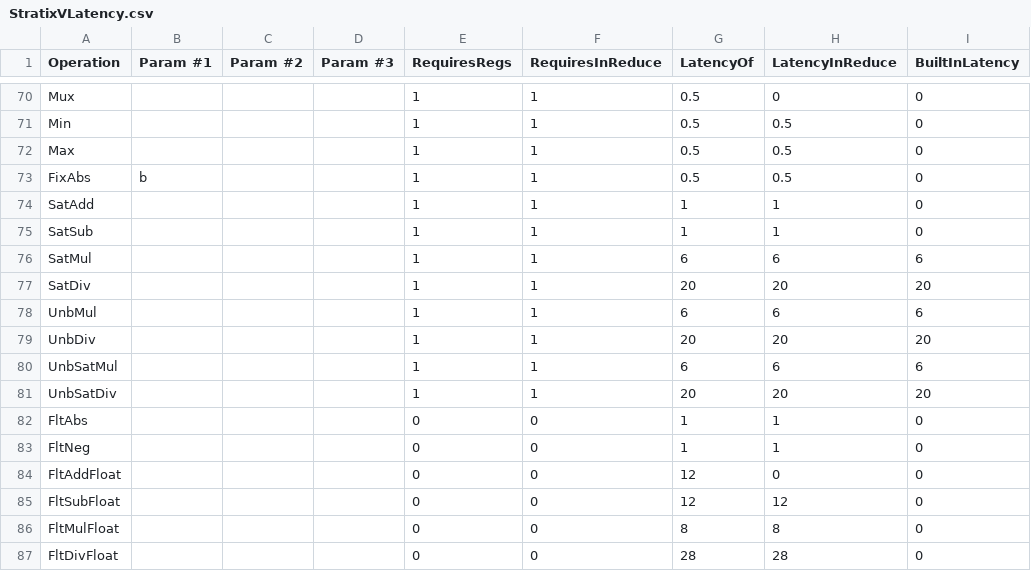
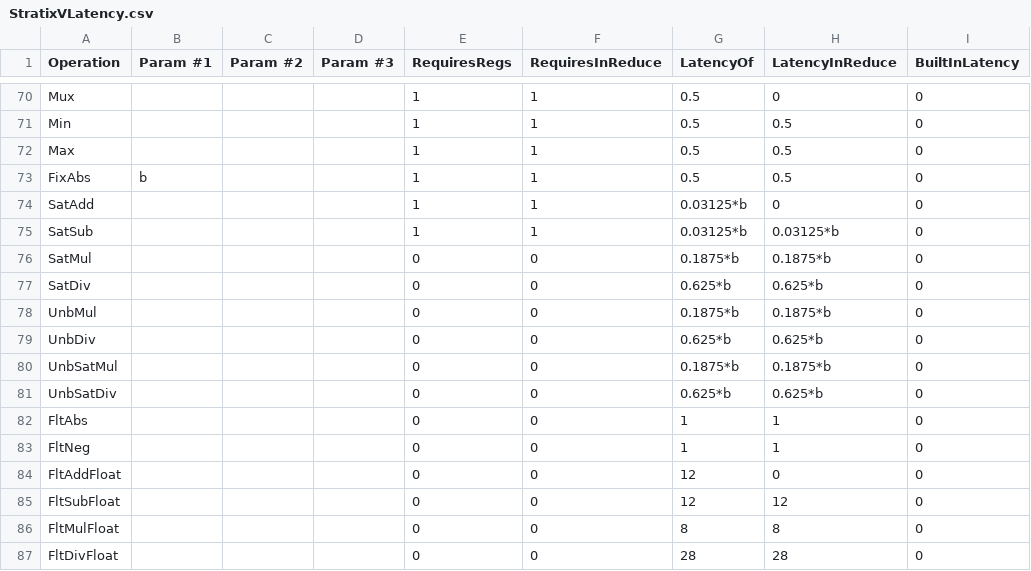
Before and after one commit to stanford-ppl/spatial-lang, a CSV file: spatial/core/resources/models/StratixVLatency.csv, drawn as a sheet; only a part is shown, gaps mark what is left out.

Commit message:
fix latency bug on special math nodes.  Fix reset command on zynq and zcu (turned out to be inverted reset getting sent back to ps over axi2regfile bridge). Add nondebugregs printer

```diff
--- a/spatial/core/resources/models/StratixVLatency.csv
+++ b/spatial/core/resources/models/StratixVLatency.csv
@@ -73,10 +73,10 @@ Max,,,,1,1,0.5,0.5,0,
 FixAbs,b,,,1,1,0.5,0.5,0,
-SatAdd,,,,1,1,1,1,0,
-SatSub,,,,1,1,1,1,0,
-SatMul,,,,1,1,6,6,6,
-SatDiv,,,,1,1,20,20,20,
-UnbMul,,,,1,1,6,6,6,
-UnbDiv,,,,1,1,20,20,20,
-UnbSatMul,,,,1,1,6,6,6,
-UnbSatDiv,,,,1,1,20,20,20,
+SatAdd,,,,1,1,0.03125*b,0,0,
+SatSub,,,,1,1,0.03125*b,0.03125*b,0,
+SatMul,,,,0,0,0.1875*b,0.1875*b,0,
+SatDiv,,,,0,0,0.625*b,0.625*b,0,
+UnbMul,,,,0,0,0.1875*b,0.1875*b,0,
+UnbDiv,,,,0,0,0.625*b,0.625*b,0,
+UnbSatMul,,,,0,0,0.1875*b,0.1875*b,0,
+UnbSatDiv,,,,0,0,0.625*b,0.625*b,0,
 FltAbs,,,,0,0,1,1,0,
```
Also changed, not shown: spatial/core/resources/models/UltraScalePlusLatency.csv, spatial/core/resources/models/ZynqLatency.csv, 11 other files.
